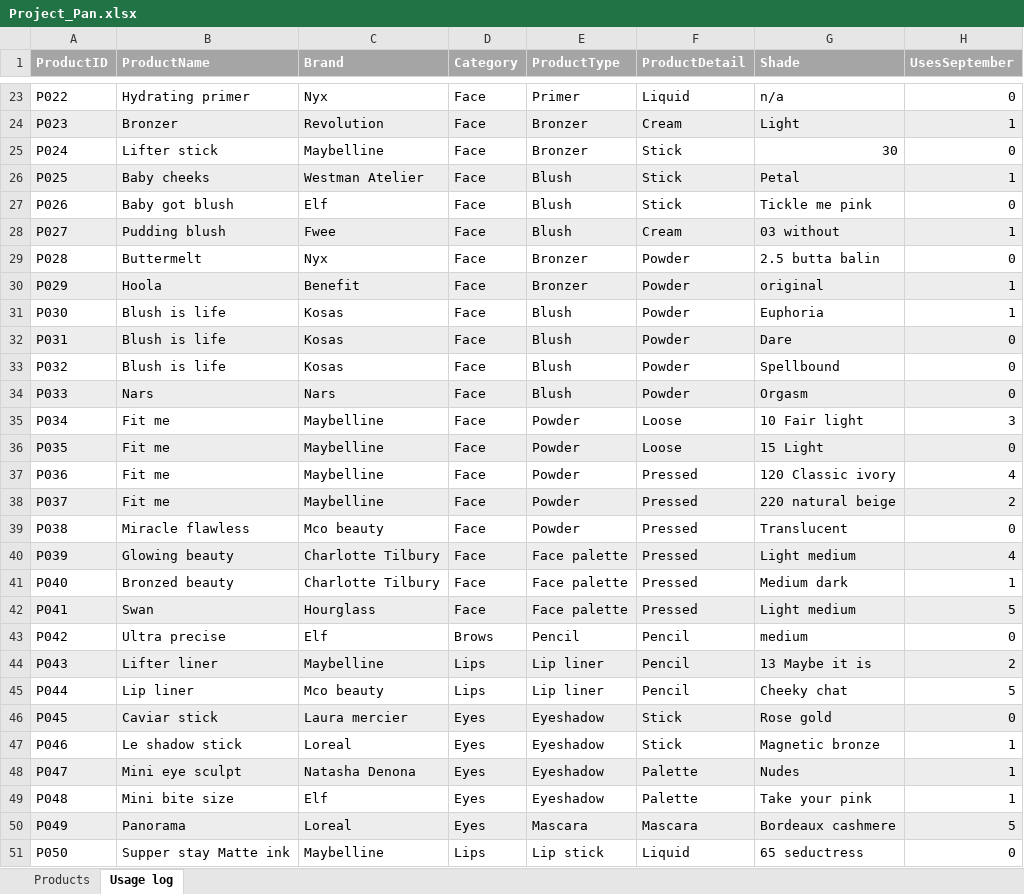
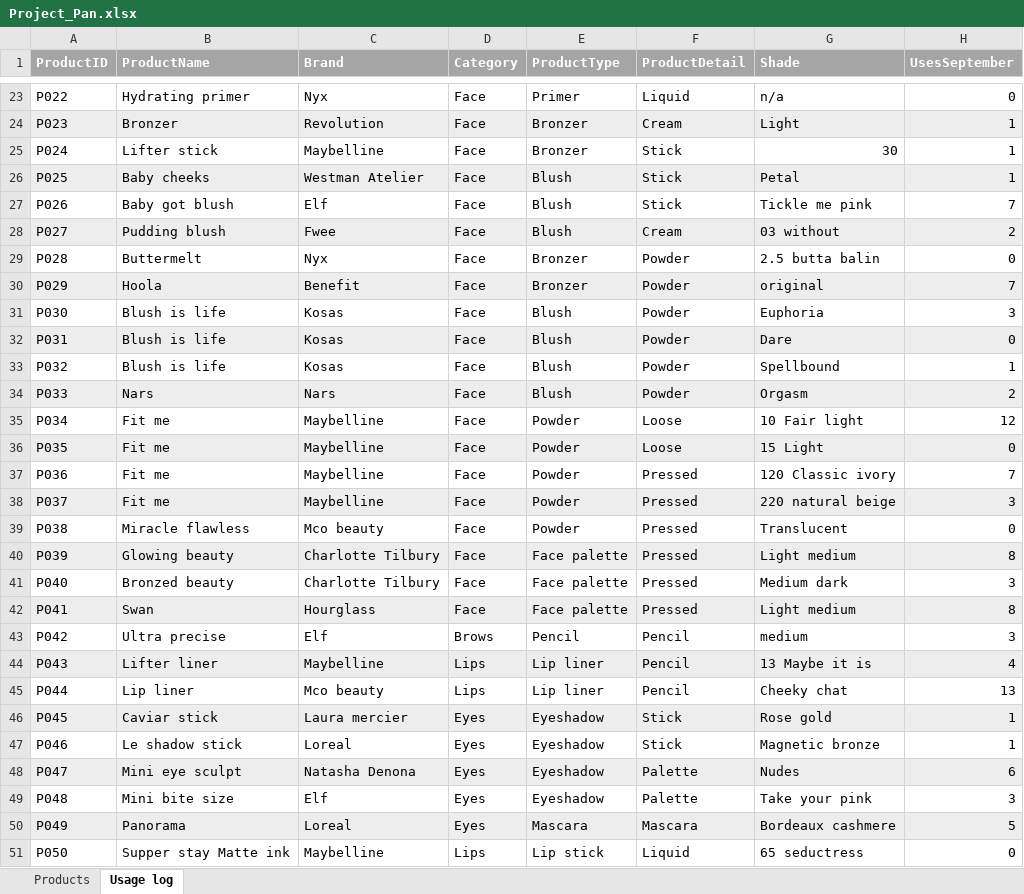
Before and after one commit to KarenGuerrero15/MakeupProjectPan, an Excel workbook: Data/Project_Pan.xlsx, sheet Usage log, drawn as a sheet; only a part is shown, gaps mark what is left out; values as stored, in another font and other column widths than the file's, no borders; conditional formats and table styles not drawn; the diff covers the shown part only; the diff names each change by its address in the sheet, - before the commit and + after, or states it on an @@ line.

```diff
--- a/Data/Project_Pan.xlsx (sheet Usage log)
+++ b/Data/Project_Pan.xlsx (sheet Usage log)
-H25 (UsesSeptember): 0
+H25 (UsesSeptember): 1
-H27 (UsesSeptember): 0
+H27 (UsesSeptember): 7
-H28 (UsesSeptember): 1
+H28 (UsesSeptember): 2
-H30 (UsesSeptember): 1
+H30 (UsesSeptember): 7
-H31 (UsesSeptember): 1
+H31 (UsesSeptember): 3
-H33 (UsesSeptember): 0
+H33 (UsesSeptember): 1
-H34 (UsesSeptember): 0
+H34 (UsesSeptember): 2
-H35 (UsesSeptember): 3
+H35 (UsesSeptember): 12
-H37 (UsesSeptember): 4
+H37 (UsesSeptember): 7
-H38 (UsesSeptember): 2
+H38 (UsesSeptember): 3
-H40 (UsesSeptember): 4
+H40 (UsesSeptember): 8
-H41 (UsesSeptember): 1
+H41 (UsesSeptember): 3
-H42 (UsesSeptember): 5
+H42 (UsesSeptember): 8
-H43 (UsesSeptember): 0
+H43 (UsesSeptember): 3
-H44 (UsesSeptember): 2
+H44 (UsesSeptember): 4
-H45 (UsesSeptember): 5
+H45 (UsesSeptember): 13
-H46 (UsesSeptember): 0
+H46 (UsesSeptember): 1
-H48 (UsesSeptember): 1
+H48 (UsesSeptember): 6
-H49 (UsesSeptember): 1
+H49 (UsesSeptember): 3
```
Also changed, not shown: 1 added row and 17 edited cells elsewhere in this sheet, sheet Products.
